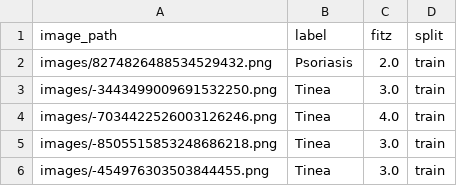
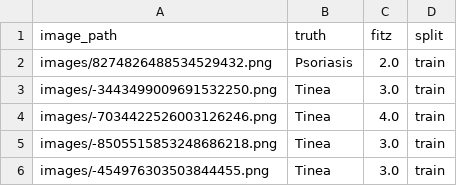
Before and after one commit to buiswrld/SkinGPT-4, a CSV file: data/metrics/pair_4/truth.csv, drawn as a sheet; only a part is shown.

Commit message:
adjust column names

```diff
--- a/data/metrics/pair_4/truth.csv
+++ b/data/metrics/pair_4/truth.csv
@@ -1,2 +1,2 @@
-image_path,label,fitz,split
+image_path,truth,fitz,split
 images/8274826488534529432.png,Psoriasis,2.0,train
```
Also changed, not shown: data/metrics/pair_5/truth.csv.
